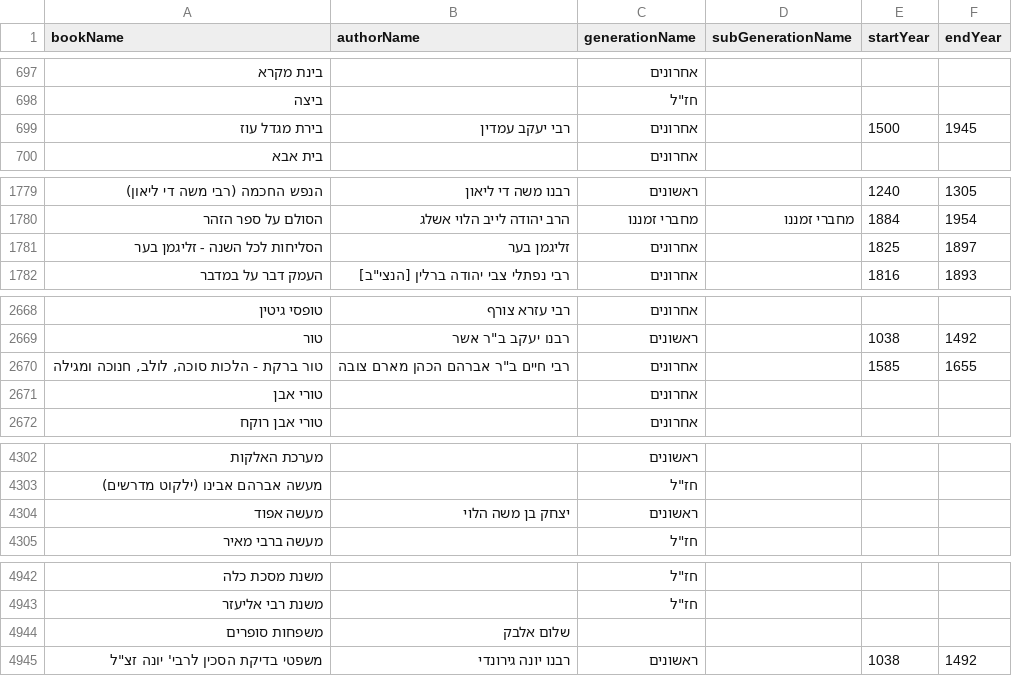
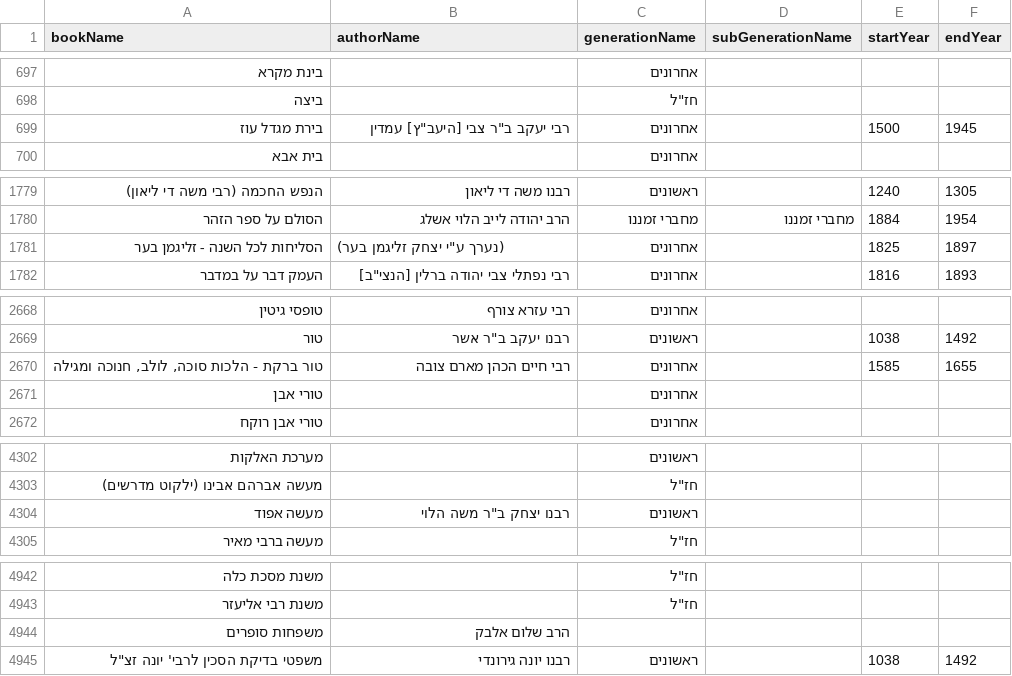
Before and after one commit to Bshlomecha/otzaria-library, a CSV file: ForDB/book_info.csv, drawn as a sheet; only a part is shown, gaps mark what is left out; the diff covers the shown part only.

```diff
--- a/ForDB/book_info.csv
+++ b/ForDB/book_info.csv
@@ -698,3 +698,3 @@ bookName,authorName,generationName,subGenerationName,startYear,endYear
 "ביצה","","חז""ל","","",""
-"בירת מגדל עוז","רבי יעקב עמדין","אחרונים","","1500","1945"
+"בירת מגדל עוז","רבי יעקב ב""ר צבי [היעב""ץ] עמדין","אחרונים","","1500","1945"
 "בית אבא","","אחרונים","","",""
@@ -1780,3 +1780,3 @@ bookName,authorName,generationName,subGenerationName,startYear,endYear
 "הסולם על ספר הזהר","הרב יהודה לייב הלוי אשלג","מחברי זמננו","מחברי זמננו","1884","1954"
-"הסליחות לכל השנה - זליגמן בער","זליגמן בער","אחרונים","","1825","1897"
+"הסליחות לכל השנה - זליגמן בער","(נערך ע""י יצחק זליגמן בער)","אחרונים","","1825","1897"
 "העמק דבר על במדבר","רבי נפתלי צבי יהודה ברלין [הנצי""ב]","אחרונים","","1816","1893"
@@ -2669,3 +2669,3 @@ bookName,authorName,generationName,subGenerationName,startYear,endYear
 "טור","רבנו יעקב ב""ר אשר","ראשונים","","1038","1492"
-"טור ברקת - הלכות סוכה, לולב, חנוכה ומגילה","רבי חיים ב""ר אברהם הכהן מארם צובה","אחרונים","","1585","1655"
+"טור ברקת - הלכות סוכה, לולב, חנוכה ומגילה","רבי חיים הכהן מארם צובה","אחרונים","","1585","1655"
 "טורי אבן","","אחרונים","","",""
@@ -4303,3 +4303,3 @@ bookName,authorName,generationName,subGenerationName,startYear,endYear
 "מעשה אברהם אבינו (ילקוט מדרשים)","","חז""ל","","",""
-"מעשה אפוד","יצחק בן משה הלוי","ראשונים","","",""
+"מעשה אפוד","רבנו יצחק ב""ר משה הלוי","ראשונים","","",""
 "מעשה ברבי מאיר","","חז""ל","","",""
@@ -4943,3 +4943,3 @@ bookName,authorName,generationName,subGenerationName,startYear,endYear
 "משנת רבי אליעזר","","חז""ל","","",""
-"משפחות סופרים","שלום אלבק","","","",""
+"משפחות סופרים","הרב שלום אלבק","","","",""
 "משפטי בדיקת הסכין לרבי' יונה זצ""ל","רבנו יונה גירונדי","ראשונים","","1038","1492"
```
Also changed, not shown: 17 edited cells elsewhere in this file, 4 other files.
